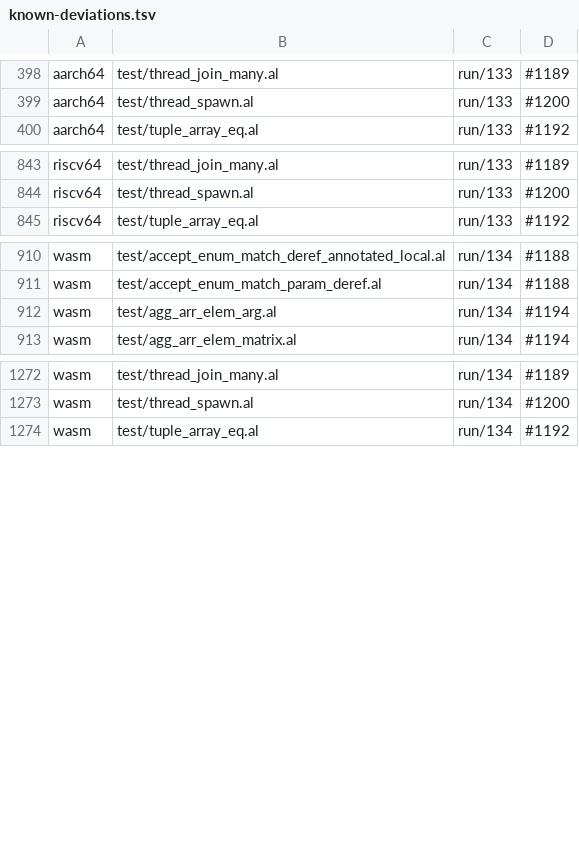
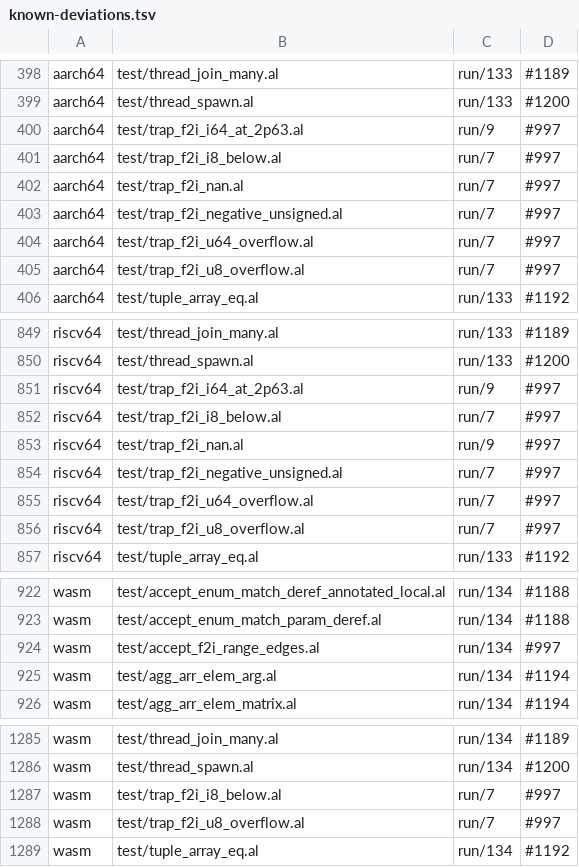
Before and after one commit to alatyr-programming-language/compiler, a TSV file: scripts/known-deviations.tsv, drawn as a sheet; only a part is shown, gaps mark what is left out.

Commit message:
test: state the #997 fixtures' expectation; the twins stay unguarded under #997 (#997)
Since #1126 S3 a fixture states its result in an `## expect:` directive and leaves the corpus
manifest. accept_f2i_range_edges carries `## expect: run 42` and the six trap_f2i_* fixtures
`## expect: trap`, as their e2e rows say (`run_x86_trap … 132`). x86_64 meets all seven in a native
walk on omen (`fixture_expect.sh --gate`: ok). This PR checks the conversion on x86_64 only, so on
the twins the out-of-range and NaN operands still answer a value (aarch64/riscv64/wasm run/7 or
run/9) where the directive says trap, and wasm traps (134, no compiler site: wasm's own trunc) on
accept_f2i_range_edges. Those 15 rows go to scripts/known-deviations.tsv under #997, which stays
open (this PR is `Refs #997`) and gets its line in scripts/known-deviations.issues.tsv.

```diff
--- a/scripts/known-deviations.tsv
+++ b/scripts/known-deviations.tsv
@@ -399,2 +399,8 @@ aarch64	test/thread_join_many.al	run/133	#1189
 aarch64	test/thread_spawn.al	run/133	#1200
+aarch64	test/trap_f2i_i64_at_2p63.al	run/9	#997
+aarch64	test/trap_f2i_i8_below.al	run/7	#997
+aarch64	test/trap_f2i_nan.al	run/7	#997
+aarch64	test/trap_f2i_negative_unsigned.al	run/7	#997
+aarch64	test/trap_f2i_u64_overflow.al	run/7	#997
+aarch64	test/trap_f2i_u8_overflow.al	run/7	#997
 aarch64	test/tuple_array_eq.al	run/133	#1192
@@ -844,2 +850,8 @@ riscv64	test/thread_join_many.al	run/133	#1189
 riscv64	test/thread_spawn.al	run/133	#1200
+riscv64	test/trap_f2i_i64_at_2p63.al	run/9	#997
+riscv64	test/trap_f2i_i8_below.al	run/7	#997
+riscv64	test/trap_f2i_nan.al	run/9	#997
+riscv64	test/trap_f2i_negative_unsigned.al	run/7	#997
+riscv64	test/trap_f2i_u64_overflow.al	run/7	#997
+riscv64	test/trap_f2i_u8_overflow.al	run/7	#997
 riscv64	test/tuple_array_eq.al	run/133	#1192
@@ -911,2 +923,3 @@ wasm	test/accept_enum_match_deref_annotated_local.al	run/134	#1188
 wasm	test/accept_enum_match_param_deref.al	run/134	#1188
+wasm	test/accept_f2i_range_edges.al	run/134	#997
 wasm	test/agg_arr_elem_arg.al	run/134	#1194
@@ -1273,2 +1286,4 @@ wasm	test/thread_join_many.al	run/134	#1189
 wasm	test/thread_spawn.al	run/134	#1200
+wasm	test/trap_f2i_i8_below.al	run/7	#997
+wasm	test/trap_f2i_u8_overflow.al	run/7	#997
 wasm	test/tuple_array_eq.al	run/134	#1192
```
Also changed, not shown: scripts/known-deviations.issues.tsv, 7 other files.
